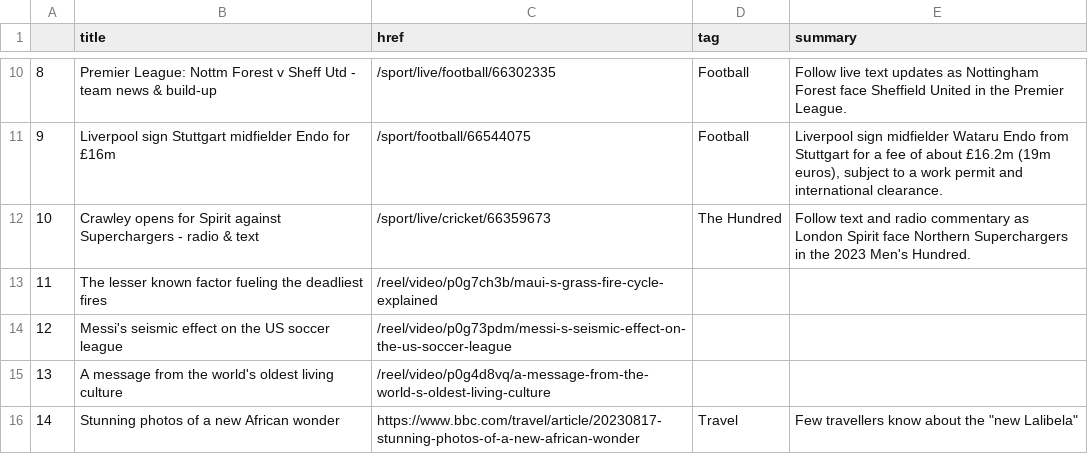
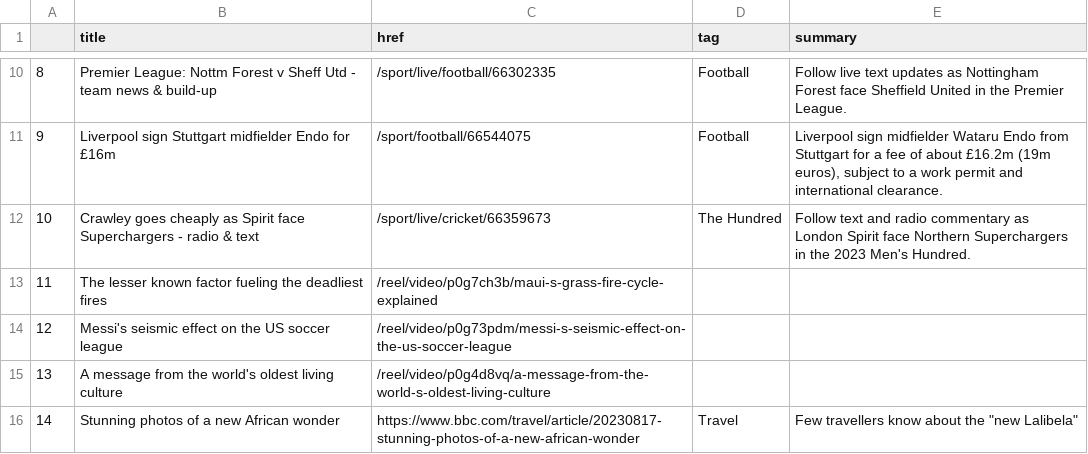
Before and after one commit to gbolduan/automatic-scraper, a CSV file: bbc-headlines.csv, drawn as a sheet; only a part is shown, gaps mark what is left out.

```diff
--- a/bbc-headlines.csv
+++ b/bbc-headlines.csv
@@ -11,3 +11,3 @@
 9,Liverpool sign Stuttgart midfielder Endo for £16m,/sport/football/66544075,Football,"Liverpool sign midfielder Wataru Endo from Stuttgart for a fee of about £16.2m (19m euros), subject to a work permit and international clearance."
-10,Crawley opens for Spirit against Superchargers - radio & text,/sport/live/cricket/66359673,The Hundred,Follow text and radio commentary as London Spirit face Northern Superchargers in the 2023 Men's Hundred.
+10,Crawley goes cheaply as Spirit face Superchargers - radio & text,/sport/live/cricket/66359673,The Hundred,Follow text and radio commentary as London Spirit face Northern Superchargers in the 2023 Men's Hundred.
 11,The lesser known factor fueling the deadliest fires,/reel/video/p0g7ch3b/maui-s-grass-fire-cycle-explained,,
```
